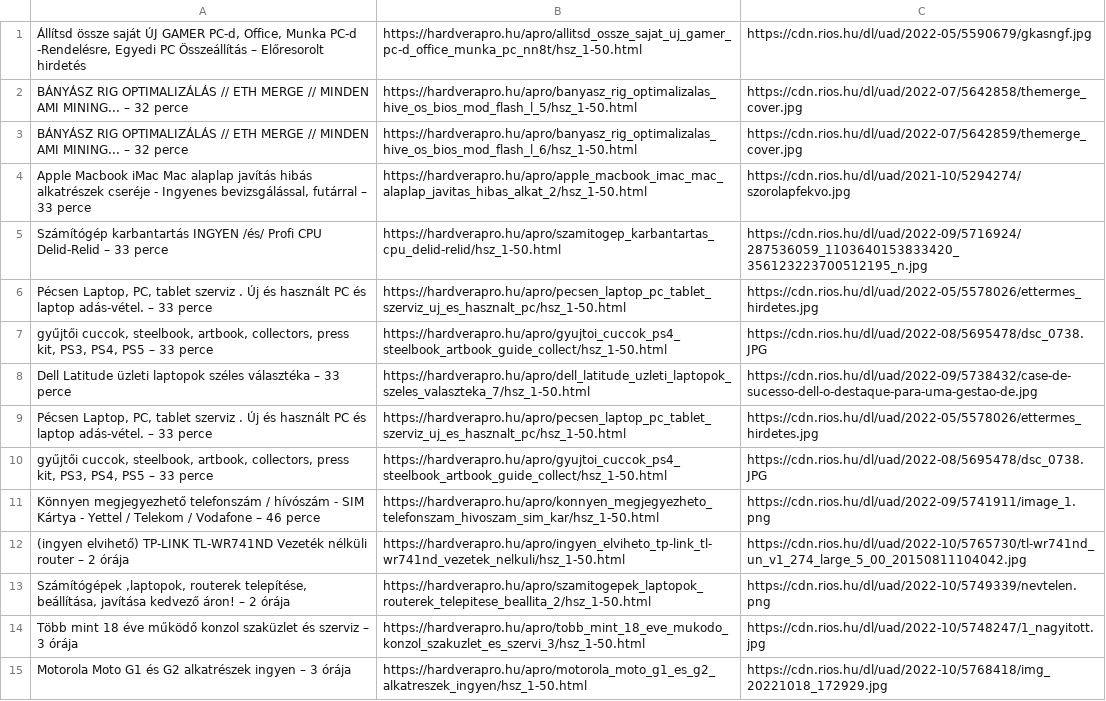
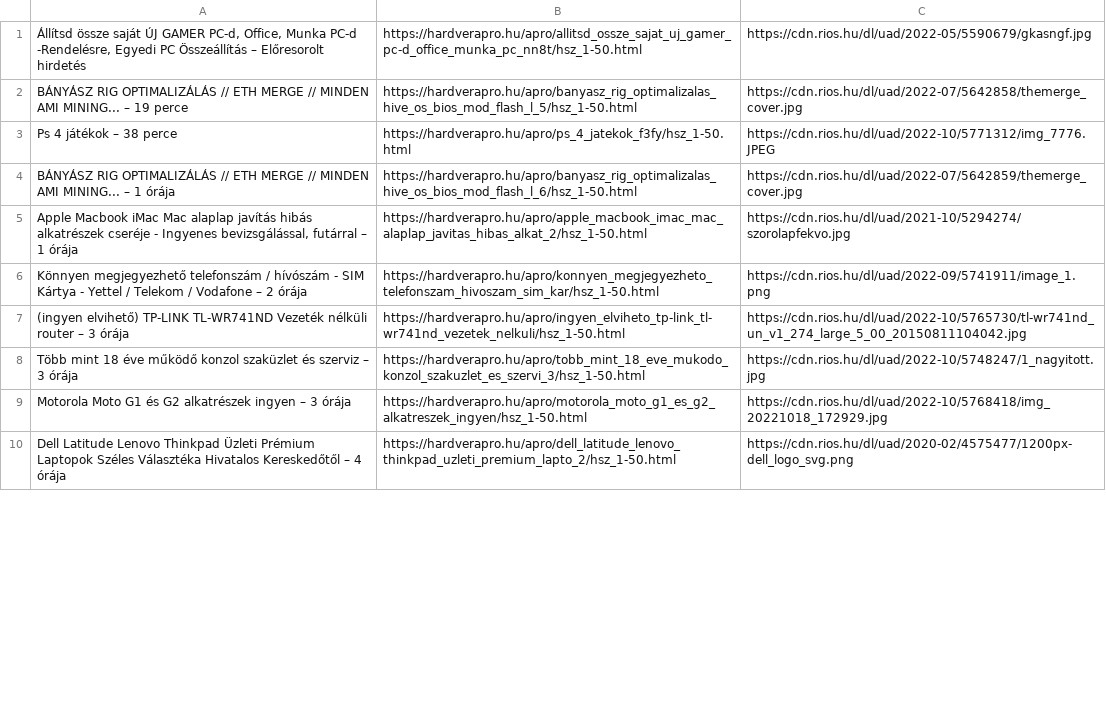
Before and after one commit to peterrakolcza/HardverApro_find_free_listings, a CSV file: web/free_items.csv, drawn as a sheet; only a part is shown; the shorter side is filled out with more unchanged rows; the diff covers the shown part only.

```diff
--- a/web/free_items.csv
+++ b/web/free_items.csv
@@ -1,14 +1,8 @@
 "Állítsd össze saját ÚJ GAMER PC-d, Office, Munka PC-d -Rendelésre, Egyedi PC Összeállítás – Előresorolt hirdetés",https://hardverapro.hu/apro/allitsd_ossze_sajat_uj_gamer_pc-d_office_munka_pc_nn8t/hsz_1-50.html,https://cdn.rios.hu/dl/uad/2022-05/5590679/gkasngf.jpg
-BÁNYÁSZ RIG OPTIMALIZÁLÁS // ETH MERGE // MINDEN AMI MINING... – 32 perce,https://hardverapro.hu/apro/banyasz_rig_optimalizalas_hive_os_bios_mod_flash_l_5/hsz_1-50.html,https://cdn.rios.hu/dl/uad/2022-07/5642858/themerge_cover.jpg
-BÁNYÁSZ RIG OPTIMALIZÁLÁS // ETH MERGE // MINDEN AMI MINING... – 32 perce,https://hardverapro.hu/apro/banyasz_rig_optimalizalas_hive_os_bios_mod_flash_l_6/hsz_1-50.html,https://cdn.rios.hu/dl/uad/2022-07/5642859/themerge_cover.jpg
-"Apple Macbook iMac Mac alaplap javítás hibás alkatrészek cseréje - Ingyenes bevizsgálással, futárral – 33 perce",https://hardverapro.hu/apro/apple_macbook_imac_mac_alaplap_javitas_hibas_alkat_2/hsz_1-50.html,https://cdn.rios.hu/dl/uad/2021-10/5294274/szorolapfekvo.jpg
-Számítógép karbantartás INGYEN /és/ Profi CPU Delid-Relid – 33 perce,https://hardverapro.hu/apro/szamitogep_karbantartas_cpu_delid-relid/hsz_1-50.html,https://cdn.rios.hu/dl/uad/2022-09/5716924/287536059_1103640153833420_356123223700512195_n.jpg
-"Pécsen Laptop, PC, tablet szerviz . Új és használt PC és laptop adás-vétel. – 33 perce",https://hardverapro.hu/apro/pecsen_laptop_pc_tablet_szerviz_uj_es_hasznalt_pc/hsz_1-50.html,https://cdn.rios.hu/dl/uad/2022-05/5578026/ettermes_hirdetes.jpg
-"gyűjtői cuccok, steelbook, artbook, collectors, press kit, PS3, PS4, PS5 – 33 perce",https://hardverapro.hu/apro/gyujtoi_cuccok_ps4_steelbook_artbook_guide_collect/hsz_1-50.html,https://cdn.rios.hu/dl/uad/2022-08/5695478/dsc_0738.JPG
-Dell Latitude üzleti laptopok széles választéka – 33 perce,https://hardverapro.hu/apro/dell_latitude_uzleti_laptopok_szeles_valaszteka_7/hsz_1-50.html,https://cdn.rios.hu/dl/uad/2022-09/5738432/case-de-sucesso-dell-o-destaque-para-uma-gestao-de.jpg
-"Pécsen Laptop, PC, tablet szerviz . Új és használt PC és laptop adás-vétel. – 33 perce",https://hardverapro.hu/apro/pecsen_laptop_pc_tablet_szerviz_uj_es_hasznalt_pc/hsz_1-50.html,https://cdn.rios.hu/dl/uad/2022-05/5578026/ettermes_hirdetes.jpg
-"gyűjtői cuccok, steelbook, artbook, collectors, press kit, PS3, PS4, PS5 – 33 perce",https://hardverapro.hu/apro/gyujtoi_cuccok_ps4_steelbook_artbook_guide_collect/hsz_1-50.html,https://cdn.rios.hu/dl/uad/2022-08/5695478/dsc_0738.JPG
-Könnyen megjegyezhető telefonszám / hívószám - SIM Kártya - Yettel / Telekom / Vodafone – 46 perce,https://hardverapro.hu/apro/konnyen_megjegyezheto_telefonszam_hivoszam_sim_kar/hsz_1-50.html,https://cdn.rios.hu/dl/uad/2022-09/5741911/image_1.png
-(ingyen elvihető) TP-LINK TL-WR741ND Vezeték nélküli router – 2 órája,https://hardverapro.hu/apro/ingyen_elviheto_tp-link_tl-wr741nd_vezetek_nelkuli/hsz_1-50.html,https://cdn.rios.hu/dl/uad/2022-10/5765730/tl-wr741nd_un_v1_274_large_5_00_20150811104042.jpg
-"Számítógépek ,laptopok, routerek telepítése, beállítása, javítása kedvező áron! – 2 órája",https://hardverapro.hu/apro/szamitogepek_laptopok_routerek_telepitese_beallita_2/hsz_1-50.html,https://cdn.rios.hu/dl/uad/2022-10/5749339/nevtelen.png
+BÁNYÁSZ RIG OPTIMALIZÁLÁS // ETH MERGE // MINDEN AMI MINING... – 19 perce,https://hardverapro.hu/apro/banyasz_rig_optimalizalas_hive_os_bios_mod_flash_l_5/hsz_1-50.html,https://cdn.rios.hu/dl/uad/2022-07/5642858/themerge_cover.jpg
+Ps 4 játékok – 38 perce,https://hardverapro.hu/apro/ps_4_jatekok_f3fy/hsz_1-50.html,https://cdn.rios.hu/dl/uad/2022-10/5771312/img_7776.JPEG
+BÁNYÁSZ RIG OPTIMALIZÁLÁS // ETH MERGE // MINDEN AMI MINING... – 1 órája,https://hardverapro.hu/apro/banyasz_rig_optimalizalas_hive_os_bios_mod_flash_l_6/hsz_1-50.html,https://cdn.rios.hu/dl/uad/2022-07/5642859/themerge_cover.jpg
+"Apple Macbook iMac Mac alaplap javítás hibás alkatrészek cseréje - Ingyenes bevizsgálással, futárral – 1 órája",https://hardverapro.hu/apro/apple_macbook_imac_mac_alaplap_javitas_hibas_alkat_2/hsz_1-50.html,https://cdn.rios.hu/dl/uad/2021-10/5294274/szorolapfekvo.jpg
+Könnyen megjegyezhető telefonszám / hívószám - SIM Kártya - Yettel / Telekom / Vodafone – 2 órája,https://hardverapro.hu/apro/konnyen_megjegyezheto_telefonszam_hivoszam_sim_kar/hsz_1-50.html,https://cdn.rios.hu/dl/uad/2022-09/5741911/image_1.png
+(ingyen elvihető) TP-LINK TL-WR741ND Vezeték nélküli router – 3 órája,https://hardverapro.hu/apro/ingyen_elviheto_tp-link_tl-wr741nd_vezetek_nelkuli/hsz_1-50.html,https://cdn.rios.hu/dl/uad/2022-10/5765730/tl-wr741nd_un_v1_274_large_5_00_20150811104042.jpg
 Több mint 18 éve működő konzol szaküzlet és szerviz – 3 órája,https://hardverapro.hu/apro/tobb_mint_18_eve_mukodo_konzol_szakuzlet_es_szervi_3/hsz_1-50.html,https://cdn.rios.hu/dl/uad/2022-10/5748247/1_nagyitott.jpg
```
Also changed, not shown: 1 added row, 5 removed rows and 9 edited cells elsewhere in this file, 6 other files.
